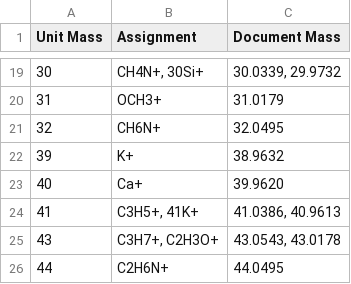
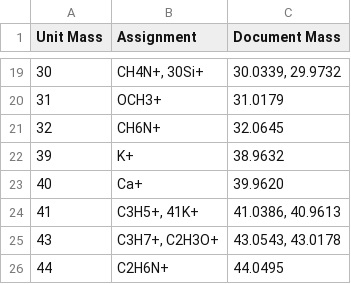
Before and after one commit to pnnl/pca-analysis, a CSV file: SIMS_PCA/SIMS_PCA/sims-data/positive_doc_mass_record.csv, drawn as a sheet; only a part is shown, gaps mark what is left out.

Commit message:
Added code to keep measured masses entries even after their corresponding peak assignments are updated and also added a few lines to ensure old measured mass entries are thrown away.

```diff
--- a/SIMS_PCA/SIMS_PCA/sims-data/positive_doc_mass_record.csv
+++ b/SIMS_PCA/SIMS_PCA/sims-data/positive_doc_mass_record.csv
@@ -20,3 +20,3 @@ Unit Mass,Assignment,Document Mass
 31,OCH3+,31.0179
-32,CH6N+,32.0495
+32,CH6N+,32.0645
 39,K+,38.9632
```
Also changed, not shown: 2 other files.
